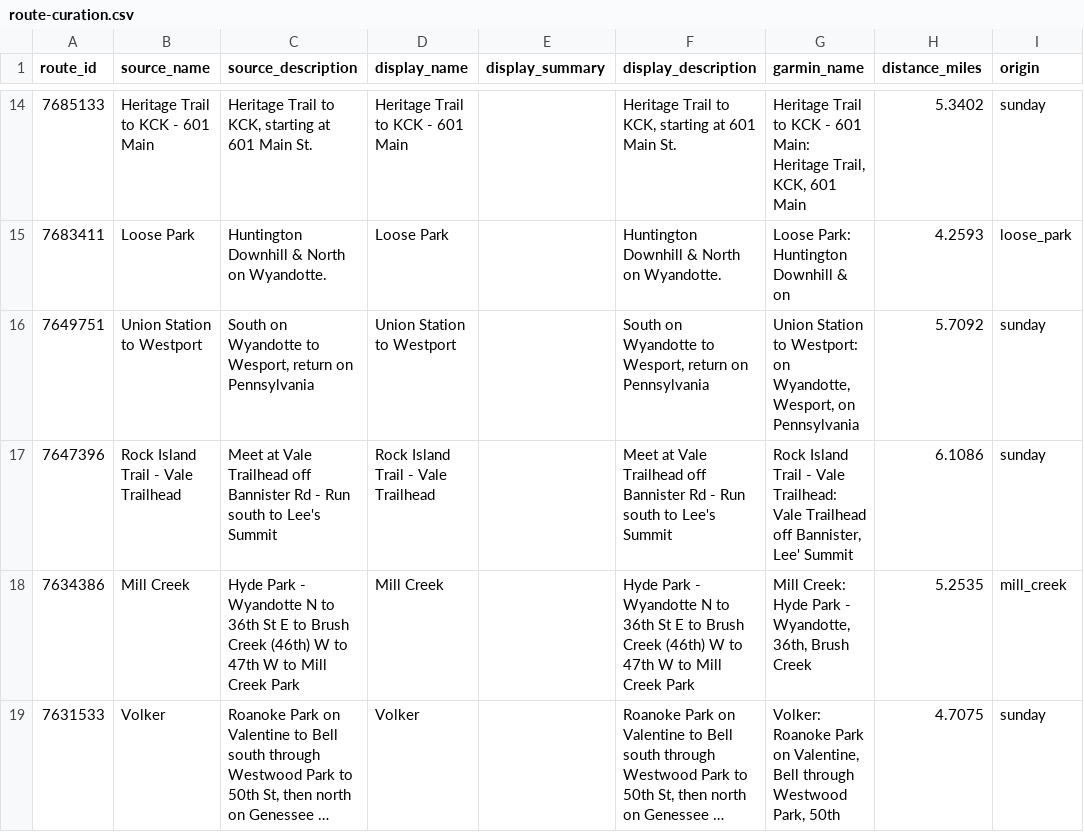
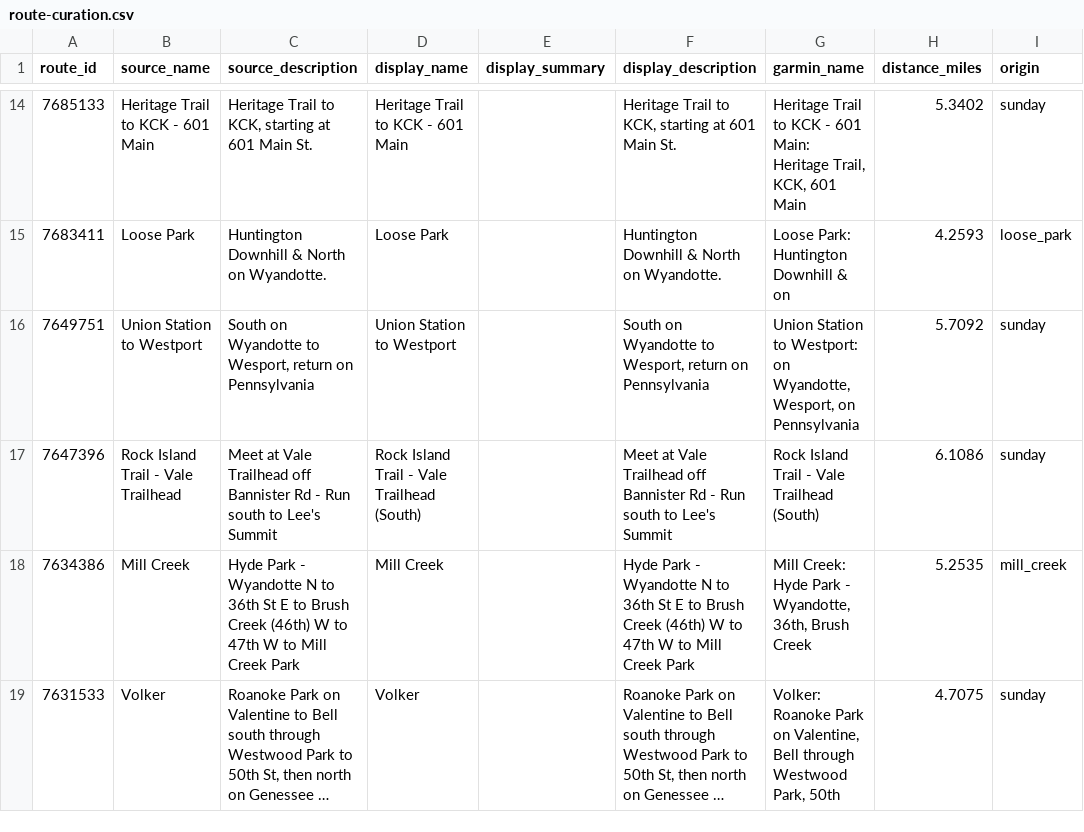
Before and after one commit to kcfrontrunners/routes, a CSV file: data/route-curation.csv, drawn as a sheet; only a part is shown, gaps mark what is left out; long unchanged cells end in …; the diff names each change by its address in the sheet, - before the commit and + after, or states it on an @@ line.

```diff
--- a/data/route-curation.csv
+++ b/data/route-curation.csv
-D17 (display_name): Rock Island Trail - Vale Trailhead
+D17 (display_name): Rock Island Trail - Vale Trailhead (South)
-G17 (garmin_name): …- Vale Trailhead: Vale Trailhead off Bannister, Lee' Summit
+G17 (garmin_name): …- Vale Trailhead (South)
```
Also changed, not shown: 2 other files.
